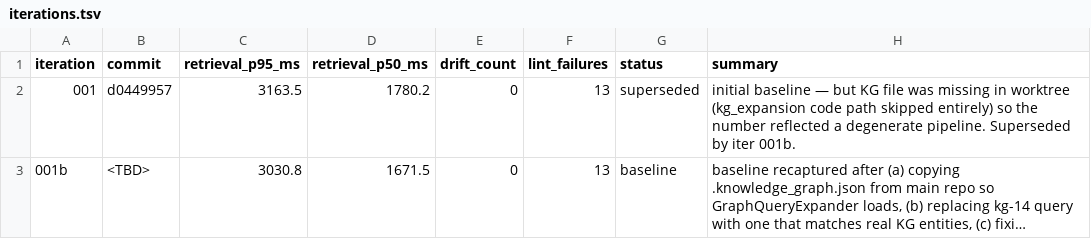
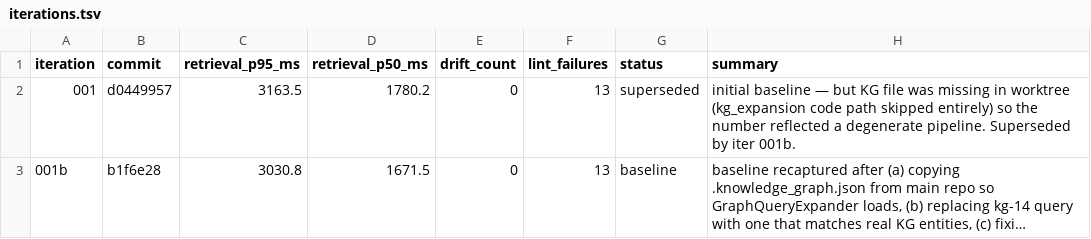
Before and after one commit to JuanSync7/RagWeave, a TSV file: research/iterations.tsv, drawn as a sheet; long unchanged cells end in …; the diff names each change by its address in the sheet, - before the commit and + after, or states it on an @@ line.

Commit message:
chore(autoresearch): fill in iter 001b commit hash in iterations.tsv

```diff
--- a/research/iterations.tsv
+++ b/research/iterations.tsv
-B3 (commit): <TBD>
+B3 (commit): b1f6e28
```
